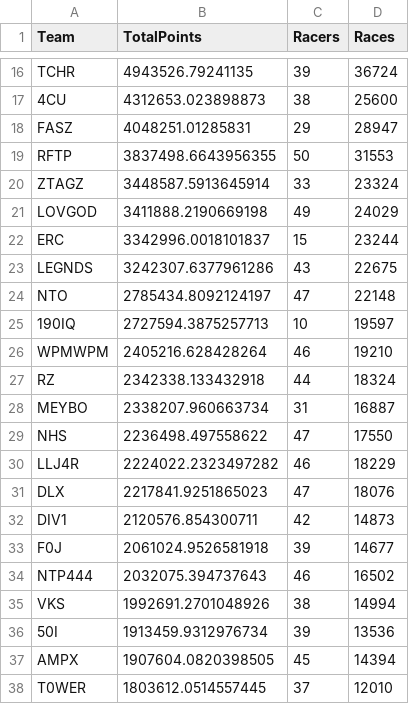
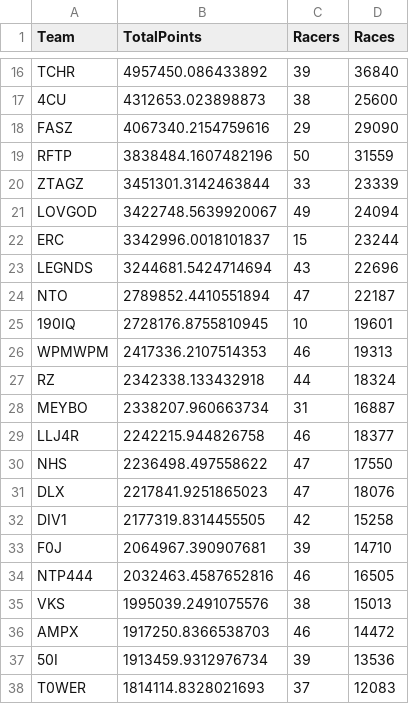
Before and after one commit to theoneitrox/nitrotypelb, a CSV file: csv_archive/nitrotype_team_leaderboard_20250406.csv, drawn as a sheet; only a part is shown, gaps mark what is left out; removed rows and columns are numbered as before the commit, all else as after; the diff covers the shown part only; the diff names each change by its address in the sheet, - before the commit and + after, or states it on an @@ line.

```diff
--- a/csv_archive/nitrotype_team_leaderboard_20250406.csv
+++ b/csv_archive/nitrotype_team_leaderboard_20250406.csv
-B16 (TotalPoints): 4943526.79241135
+B16 (TotalPoints): 4957450.086433892
-D16 (Races): 36724
+D16 (Races): 36840
-B18 (TotalPoints): 4048251.01285831
+B18 (TotalPoints): 4067340.2154759616
-D18 (Races): 28947
+D18 (Races): 29090
-B19 (TotalPoints): 3837498.6643956355
+B19 (TotalPoints): 3838484.1607482196
-D19 (Races): 31553
+D19 (Races): 31559
-B20 (TotalPoints): 3448587.5913645914
+B20 (TotalPoints): 3451301.3142463844
-D20 (Races): 23324
+D20 (Races): 23339
-B21 (TotalPoints): 3411888.2190669198
+B21 (TotalPoints): 3422748.5639920067
-D21 (Races): 24029
+D21 (Races): 24094
-B23 (TotalPoints): 3242307.6377961286
+B23 (TotalPoints): 3244681.5424714694
-D23 (Races): 22675
+D23 (Races): 22696
-B24 (TotalPoints): 2785434.8092124197
+B24 (TotalPoints): 2789852.4410551894
-D24 (Races): 22148
+D24 (Races): 22187
-B25 (TotalPoints): 2727594.3875257713
+B25 (TotalPoints): 2728176.8755810945
-D25 (Races): 19597
+D25 (Races): 19601
-B26 (TotalPoints): 2405216.628428264
+B26 (TotalPoints): 2417336.2107514353
-D26 (Races): 19210
+D26 (Races): 19313
+row 29: LLJ4R | 2242215.944826758 | 46 | 18377
-row 30: LLJ4R | 2224022.2323497282 | 46 | 18229
-B32 (TotalPoints): 2120576.854300711
+B32 (TotalPoints): 2177319.8314455505
-D32 (Races): 14873
+D32 (Races): 15258
-B33 (TotalPoints): 2061024.9526581918
+B33 (TotalPoints): 2064967.390907681
-D33 (Races): 14677
+D33 (Races): 14710
-B34 (TotalPoints): 2032075.394737643
+B34 (TotalPoints): 2032463.4587652816
-D34 (Races): 16502
+D34 (Races): 16505
-B35 (TotalPoints): 1992691.2701048926
+B35 (TotalPoints): 1995039.2491075576
-D35 (Races): 14994
+D35 (Races): 15013
+row 36: AMPX | 1917250.8366538703 | 46 | 14472
-row 37: AMPX | 1907604.0820398505 | 45 | 14394
-B38 (TotalPoints): 1803612.0514557445
+B38 (TotalPoints): 1814114.8328021693
-D38 (Races): 12010
+D38 (Races): 12083
```
Also changed, not shown: 3 added rows, 3 removed rows and 110 edited cells elsewhere in this file, csv_archive/nitrotype_season_leaderboard_20250406.csv, 1 other file.
